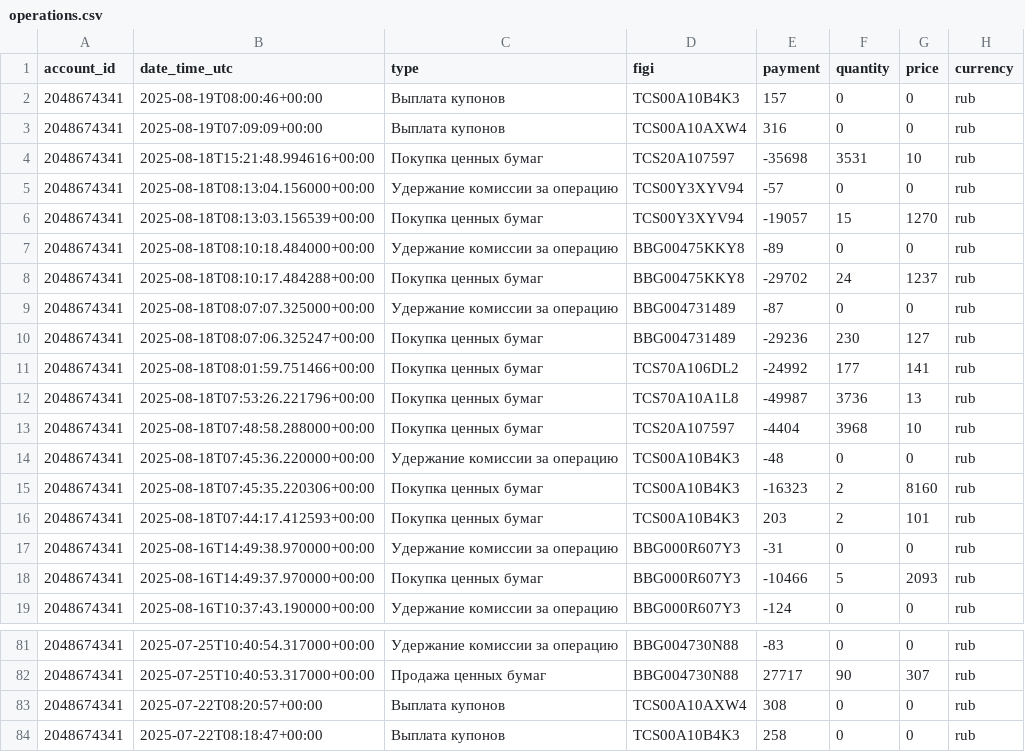
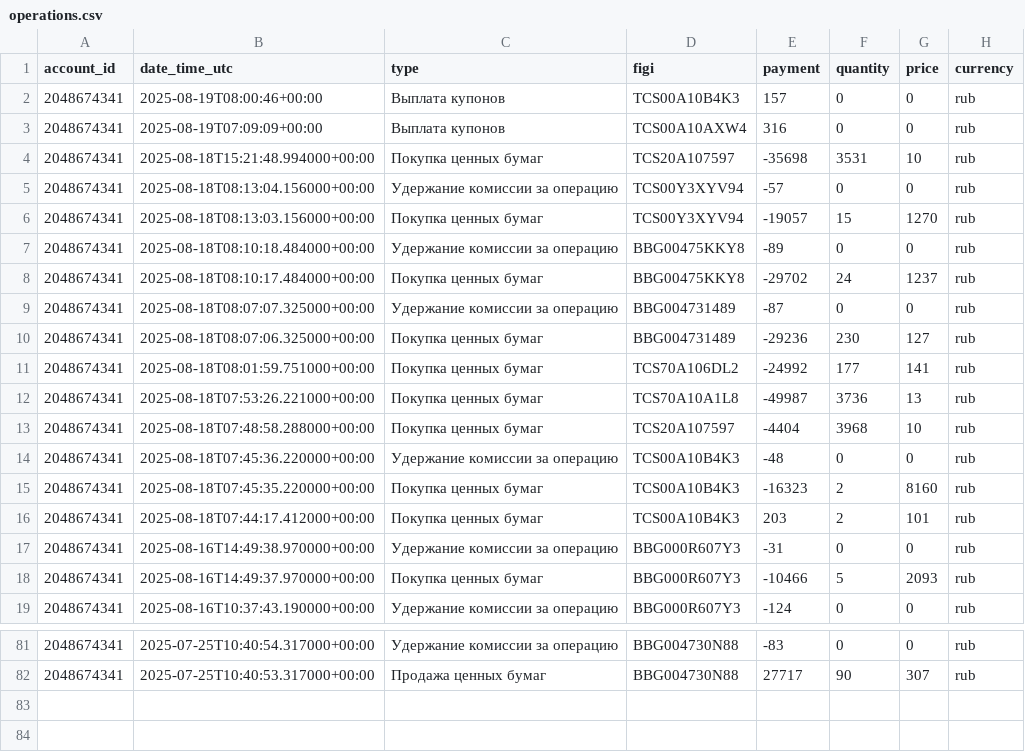
Before and after one commit to BadeevIlya/buffer_repos, a CSV file: operations.csv, drawn as a sheet; only a part is shown, gaps mark what is left out.

Commit message:
Update CSV from Sheets

```diff
--- a/operations.csv
+++ b/operations.csv
@@ -3,15 +3,15 @@ account_id,date_time_utc,type,figi,payment,quantity,price,currency
 2048674341,2025-08-19T07:09:09+00:00,Выплата купонов,TCS00A10AXW4,316,0,0,rub
-2048674341,2025-08-18T15:21:48.994616+00:00,Покупка ценных бумаг,TCS20A107597,-35698,3531,10,rub
+2048674341,2025-08-18T15:21:48.994000+00:00,Покупка ценных бумаг,TCS20A107597,-35698,3531,10,rub
 2048674341,2025-08-18T08:13:04.156000+00:00,Удержание комиссии за операцию,TCS00Y3XYV94,-57,0,0,rub
-2048674341,2025-08-18T08:13:03.156539+00:00,Покупка ценных бумаг,TCS00Y3XYV94,-19057,15,1270,rub
+2048674341,2025-08-18T08:13:03.156000+00:00,Покупка ценных бумаг,TCS00Y3XYV94,-19057,15,1270,rub
 2048674341,2025-08-18T08:10:18.484000+00:00,Удержание комиссии за операцию,BBG00475KKY8,-89,0,0,rub
-2048674341,2025-08-18T08:10:17.484288+00:00,Покупка ценных бумаг,BBG00475KKY8,-29702,24,1237,rub
+2048674341,2025-08-18T08:10:17.484000+00:00,Покупка ценных бумаг,BBG00475KKY8,-29702,24,1237,rub
 2048674341,2025-08-18T08:07:07.325000+00:00,Удержание комиссии за операцию,BBG004731489,-87,0,0,rub
-2048674341,2025-08-18T08:07:06.325247+00:00,Покупка ценных бумаг,BBG004731489,-29236,230,127,rub
-2048674341,2025-08-18T08:01:59.751466+00:00,Покупка ценных бумаг,TCS70A106DL2,-24992,177,141,rub
-2048674341,2025-08-18T07:53:26.221796+00:00,Покупка ценных бумаг,TCS70A10A1L8,-49987,3736,13,rub
+2048674341,2025-08-18T08:07:06.325000+00:00,Покупка ценных бумаг,BBG004731489,-29236,230,127,rub
+2048674341,2025-08-18T08:01:59.751000+00:00,Покупка ценных бумаг,TCS70A106DL2,-24992,177,141,rub
+2048674341,2025-08-18T07:53:26.221000+00:00,Покупка ценных бумаг,TCS70A10A1L8,-49987,3736,13,rub
 2048674341,2025-08-18T07:48:58.288000+00:00,Покупка ценных бумаг,TCS20A107597,-4404,3968,10,rub
 2048674341,2025-08-18T07:45:36.220000+00:00,Удержание комиссии за операцию,TCS00A10B4K3,-48,0,0,rub
-2048674341,2025-08-18T07:45:35.220306+00:00,Покупка ценных бумаг,TCS00A10B4K3,-16323,2,8160,rub
-2048674341,2025-08-18T07:44:17.412593+00:00,Покупка ценных бумаг,TCS00A10B4K3,203,2,101,rub
+2048674341,2025-08-18T07:45:35.220000+00:00,Покупка ценных бумаг,TCS00A10B4K3,-16323,2,8160,rub
+2048674341,2025-08-18T07:44:17.412000+00:00,Покупка ценных бумаг,TCS00A10B4K3,203,2,101,rub
 2048674341,2025-08-16T14:49:38.970000+00:00,Удержание комиссии за операцию,BBG000R607Y3,-31,0,0,rub
@@ -82,3 +82 @@ account_id,date_time_utc,type,figi,payment,quantity,price,currency
 2048674341,2025-07-25T10:40:53.317000+00:00,Продажа ценных бумаг,BBG004730N88,27717,90,307,rub
-2048674341,2025-07-22T08:20:57+00:00,Выплата купонов,TCS00A10AXW4,308,0,0,rub
-2048674341,2025-07-22T08:18:47+00:00,Выплата купонов,TCS00A10B4K3,258,0,0,rub
```
Also changed, not shown: portfolio.csv.
